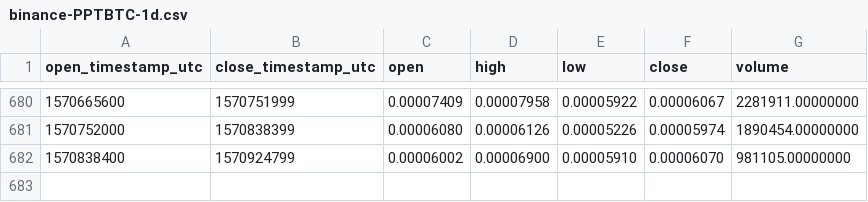
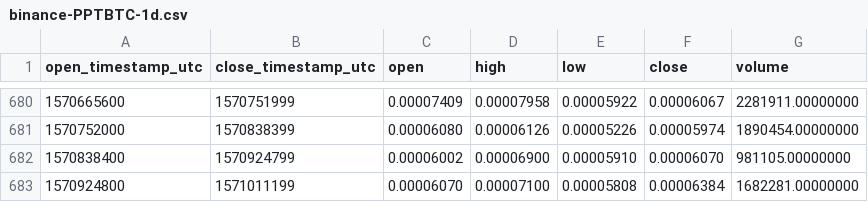
Before and after one commit to cryptobigbro/binance-PPTBTC, a CSV file: binance-PPTBTC-1d.csv, drawn as a sheet; only a part is shown, gaps mark what is left out; the diff names each change by its address in the sheet, - before the commit and + after, or states it on an @@ line.

Commit message:
Update OHLCV data.

```diff
--- a/binance-PPTBTC-1d.csv
+++ b/binance-PPTBTC-1d.csv
+row 683: 1570924800 | 1571011199 | 0.00006070 | 0.00007100 | 0.00005808 | 0.00006384 | 1682281.00000000
```
Also changed, not shown: 1 other file.
